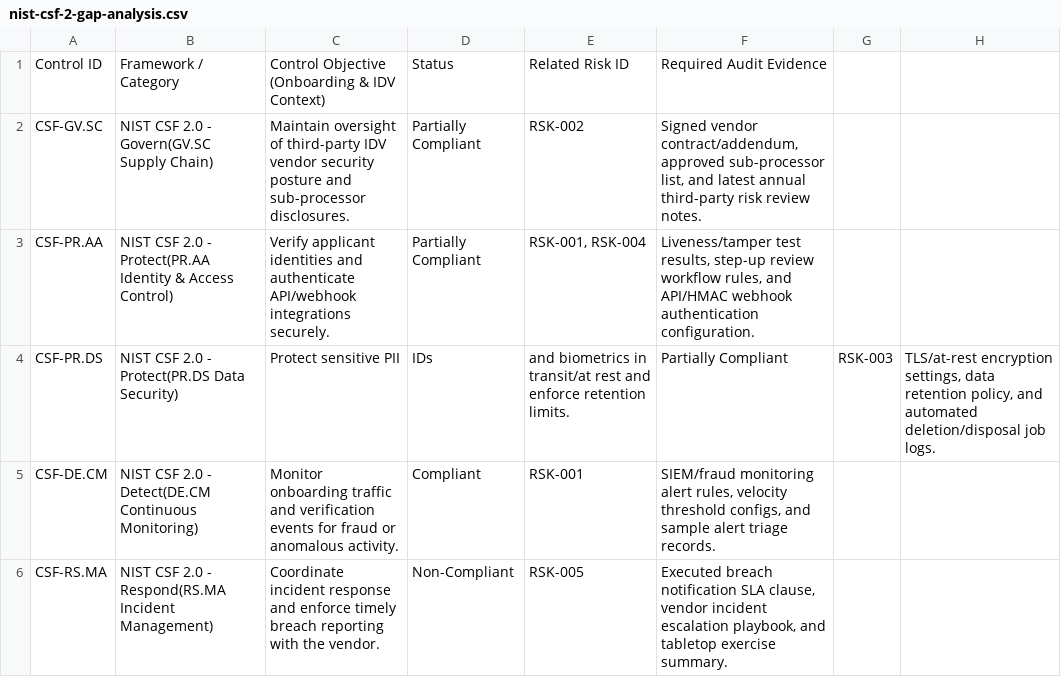
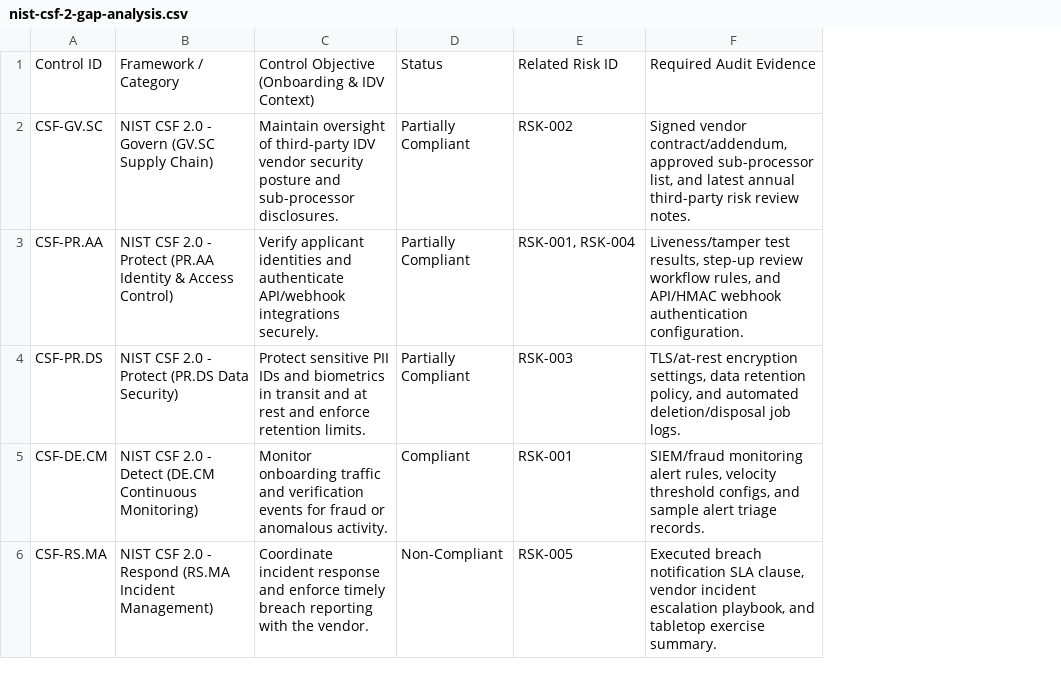
Before and after one commit to Jerrel-Kinkead/banking-onboarding-grc-assessment, a CSV file: 04-governance-and-reporting/02-compliance-mapping/nist-csf-2-gap-analysis.csv, drawn as a sheet; removed rows and columns are numbered as before the commit, all else as after; the diff names each change by its address in the sheet, - before the commit and + after, or states it on an @@ line.

Commit message:
Update nist-csf-2-gap-analysis.csv

```diff
--- a/04-governance-and-reporting/02-compliance-mapping/nist-csf-2-gap-analysis.csv
+++ b/04-governance-and-reporting/02-compliance-mapping/nist-csf-2-gap-analysis.csv
-column B, rows 1-6: Framework / Category | NIST CSF 2.0 - Govern(GV.SC Supply Chain) | NIST CSF 2.0 - Protect(PR.AA Identity & Access Control) | NIST CSF 2.0 - Protect(PR.DS Data Security) | NIST CSF 2.0 - Detect(DE.CM Continuous Monitoring) | NIST CSF 2.0 - Respond(RS.MA Incident Management)
+column B, rows 1-6: Framework / Category | NIST CSF 2.0 - Govern (GV.SC Supply Chain) | NIST CSF 2.0 - Protect (PR.AA Identity & Access Control) | NIST CSF 2.0 - Protect (PR.DS Data Security) | NIST CSF 2.0 - Detect (DE.CM Continuous Monitoring) | NIST CSF 2.0 - Respond (RS.MA Incident Management)
-column G, row 4: RSK-003
-column H, row 4: TLS/at-rest encryption settings, data retention policy, and automated deletion/disposal job logs.
-C4: …sensitive PII
+C4: …sensitive PII IDs and biometrics in transit and at rest and enforce retention limits.
-D4: IDs
+D4: Partially Compliant
-E4: and biometrics in transit/at rest and enforce retention limits.
+E4: RSK-003
-F4: Partially Compliant
+F4: TLS/at-rest encryption settings, data retention policy, and automated deletion/disposal job logs.
```
